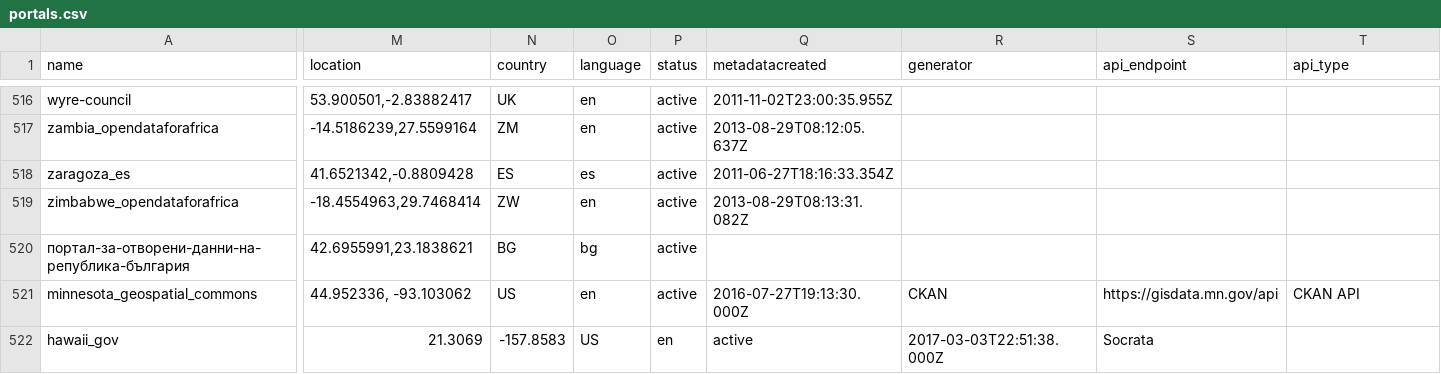
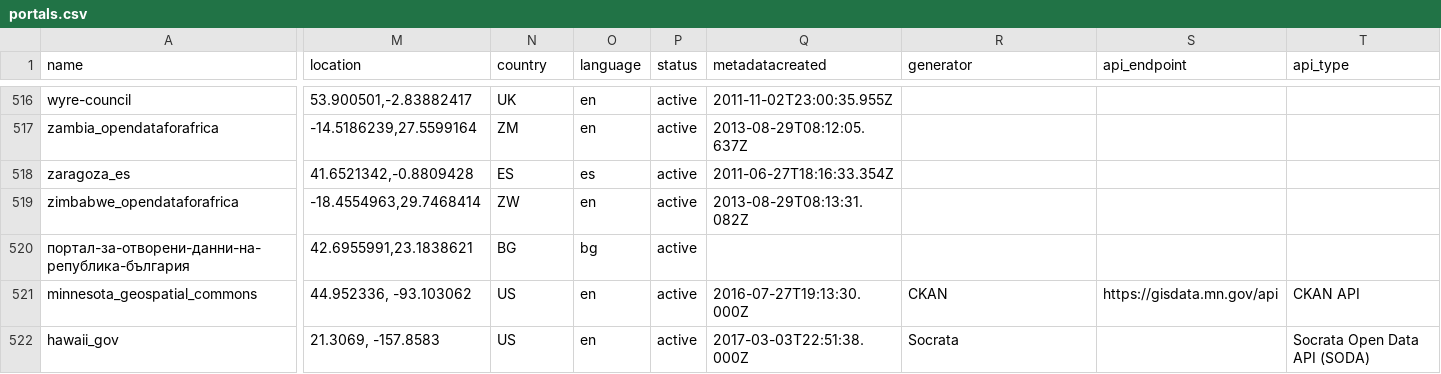
Before and after one commit to okfn/dataportals.org, a CSV file: data/portals.csv, drawn as a sheet; only a part is shown, gaps mark what is left out; the diff covers the shown part only; the diff names each change by its address in the sheet, - before the commit and + after, or states it on an @@ line.

Commit message:
[data,bug][s]: fix second data bug re wrong number of columns in row 522 line 834 (hawaii portal).
* This issue arose from PR https://github.com/okfn/dataportals.org/pull/91 and commit eabfe91f859d4424aaa4f84a6b824fb8161751cd
* Someone add a portal with the geolocation as e.g. 91.3, 32.4 (2 columns) rather than "91.3, 32.4" - one column
* This also explains the error in PR https://github.com/okfn/dataportals.org/pull/92 - the error was being reported by github on **row** 522 (the person in PR 92 fixed **line** 522)

```diff
--- a/data/portals.csv
+++ b/data/portals.csv
-M522 (location): 21.3069
+M522 (location): 21.3069, -157.8583
-N522 (country): -157.8583
+N522 (country): US
-O522 (language): US
+O522 (language): en
-P522 (status): en
+P522 (status): active
-Q522 (metadatacreated): active
+Q522 (metadatacreated): 2017-03-03T22:51:38.000Z
-R522 (generator): 2017-03-03T22:51:38.000Z
+R522 (generator): Socrata
-S522 (api_endpoint): Socrata
+S522 (api_endpoint): (empty)
-T522 (api_type): (empty)
+T522 (api_type): Socrata Open Data API (SODA)
```
Also changed, not shown: 1 edited cell elsewhere in this file.
